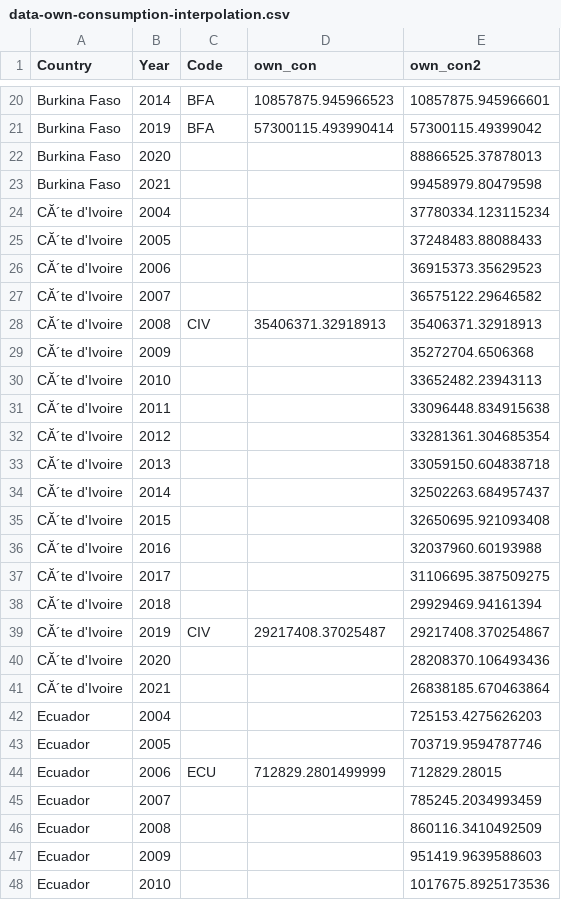
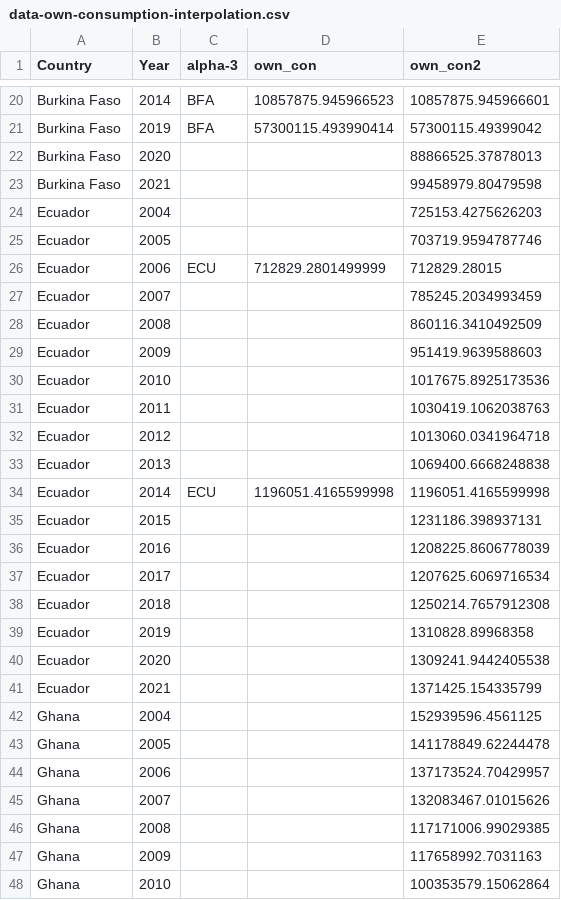
Before and after one commit to martaszk/gep_own_consumption, a CSV file: intermediates/data-own-consumption-interpolation.csv, drawn as a sheet; only a part is shown, gaps mark what is left out; the shorter side is filled out with more unchanged rows; the diff names each change by its address in the sheet, - before the commit and + after, or states it on an @@ line.

```diff
--- a/intermediates/data-own-consumption-interpolation.csv
+++ b/intermediates/data-own-consumption-interpolation.csv
-C1: Code
+C1: alpha-3
-row 24: CĂ´te d'Ivoire | 2004 |  |  | 37780334.123115234
-row 25: CĂ´te d'Ivoire | 2005 |  |  | 37248483.88088433
-row 26: CĂ´te d'Ivoire | 2006 |  |  | 36915373.35629523
-row 27: CĂ´te d'Ivoire | 2007 |  |  | 36575122.29646582
-row 28: CĂ´te d'Ivoire | 2008 | CIV | 35406371.32918913 | 35406371.32918913
-row 29: CĂ´te d'Ivoire | 2009 |  |  | 35272704.6506368
-row 30: CĂ´te d'Ivoire | 2010 |  |  | 33652482.23943113
-row 31: CĂ´te d'Ivoire | 2011 |  |  | 33096448.834915638
-row 32: CĂ´te d'Ivoire | 2012 |  |  | 33281361.304685354
-row 33: CĂ´te d'Ivoire | 2013 |  |  | 33059150.604838718
-row 34: CĂ´te d'Ivoire | 2014 |  |  | 32502263.684957437
-row 35: CĂ´te d'Ivoire | 2015 |  |  | 32650695.921093408
-row 36: CĂ´te d'Ivoire | 2016 |  |  | 32037960.60193988
-row 37: CĂ´te d'Ivoire | 2017 |  |  | 31106695.387509275
-row 38: CĂ´te d'Ivoire | 2018 |  |  | 29929469.94161394
-row 39: CĂ´te d'Ivoire | 2019 | CIV | 29217408.37025487 | 29217408.370254867
-row 40: CĂ´te d'Ivoire | 2020 |  |  | 28208370.106493436
-row 41: CĂ´te d'Ivoire | 2021 |  |  | 26838185.670463864
```
Also changed, not shown: input/WITS-Country-Timeseries.csv, intermediates/data-own-consumption.csv, 1 other file.
